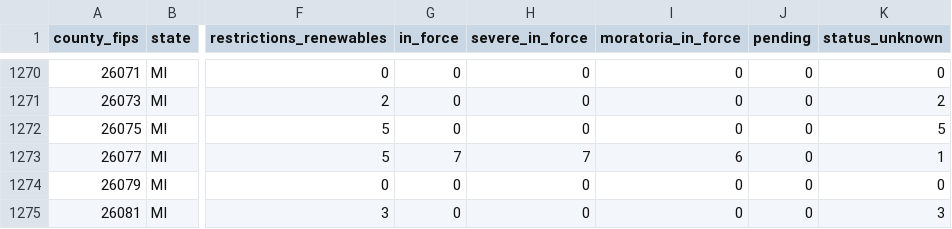
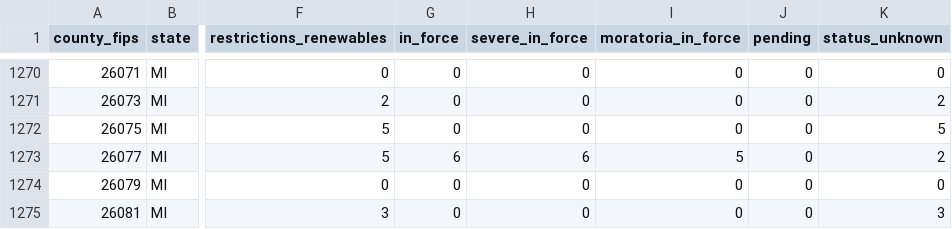
Before and after one commit to pricephillips/renewable-opposition, a CSV file: data/processed/county_typology.csv, drawn as a sheet; only a part is shown, gaps mark what is left out; the diff names each change by its address in the sheet, - before the commit and + after, or states it on an @@ line.

```diff
--- a/data/processed/county_typology.csv
+++ b/data/processed/county_typology.csv
-G1273 (in_force): 7
+G1273 (in_force): 6
-H1273 (severe_in_force): 7
+H1273 (severe_in_force): 6
-I1273 (moratoria_in_force): 6
+I1273 (moratoria_in_force): 5
-K1273 (status_unknown): 1
+K1273 (status_unknown): 2
```
Also changed, not shown: data/model/county_record_scores.csv, data/review/client_view_findings.csv, 16 other files.
